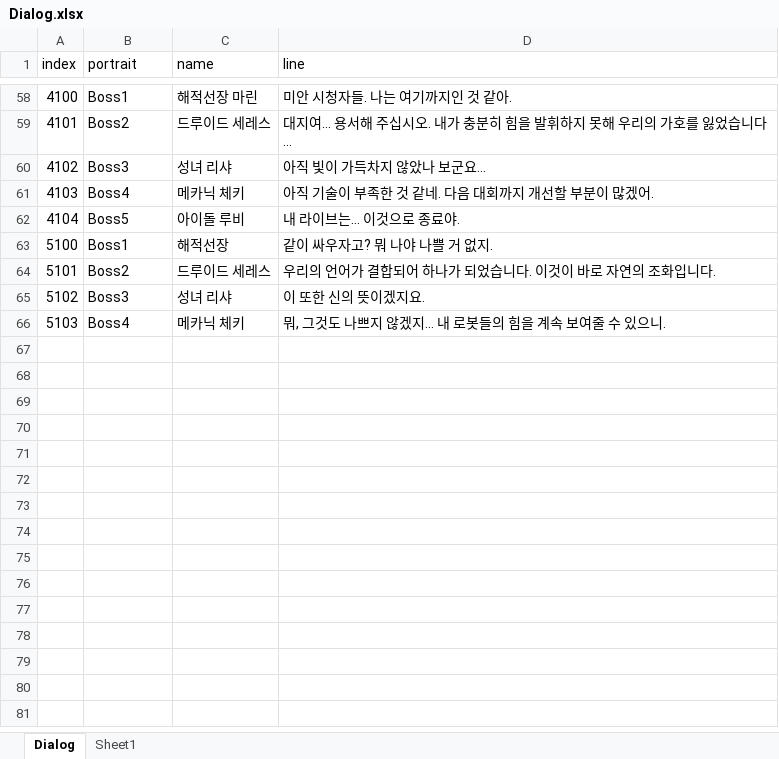
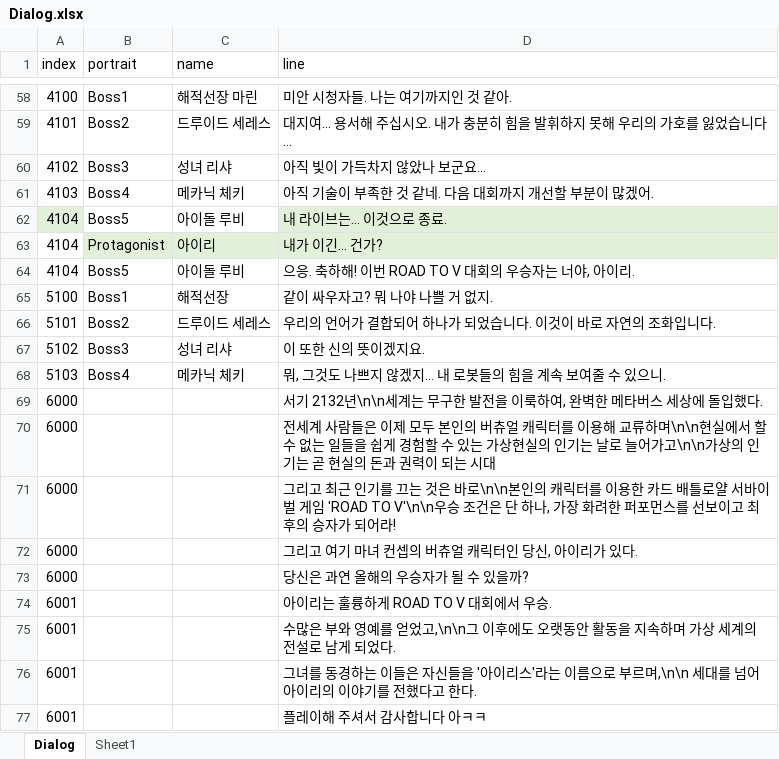
Before and after one commit to kookmin-sw/capstone-2023-03, an Excel workbook: Assets/Resources/Data/Dialog.xlsx, sheet Dialog, drawn as a sheet; only a part is shown, gaps mark what is left out; values as stored, in another font and other column widths than the file's, no borders; table styles not drawn; the diff names each change by its address in the sheet, - before the commit and + after, or states it on an @@ line.

```diff
--- a/Assets/Resources/Data/Dialog.xlsx (sheet Dialog)
+++ b/Assets/Resources/Data/Dialog.xlsx (sheet Dialog)
-A62 fill: none
+A62 fill: #E2F0D9
-D62 (line): 내 라이브는… 이것으로 종료야.
+D62 (line): 내 라이브는… 이것으로 종료.
-D62 fill: none
+D62 fill: #E2F0D9
+row 63: 4104 | Protagonist | 아이리 | 내가 이긴… 건가?
+row 64: 4104 | Boss5 | 아이돌 루비 | 으응. 축하해! 이번 ROAD TO V 대회의 우승자는 너야, 아이리.
+row 69: 6000 |  |  | 서기 2132년\n\n세계는 무구한 발전을 이룩하여, 완벽한 메타버스 세상에 돌입했다.
+row 70: 6000 |  |  | 전세계 사람들은 이제 모두 본인의 버츄얼 캐릭터를 이용해 교류하며\n\n현실에서 할 수 없는 일들을 쉽게 경험할 수 있는 가상현실의 인기는 날로 늘어가고\n\n가상의 인기는 곧 현실의 돈과 권력이 되는 시대
+row 71: 6000 |  |  | 그리고 최근 인기를 끄는 것은 바로\n\n본인의 캐릭터를 이용한 카드 배틀로얄 서바이벌 게임 'ROAD TO V'\n\n우승 조건은 단 하나, 가장 화려한 퍼포먼스를 선보이고 최후의 승자가 되어라!
+row 72: 6000 |  |  | 그리고 여기 마녀 컨셉의 버츄얼 캐릭터인 당신, 아이리가 있다.
+row 73: 6000 |  |  | 당신은 과연 올해의 우승자가 될 수 있을까?
+row 74: 6001 |  |  | 아이리는 훌륭하게 ROAD TO V 대회에서 우승.
+row 75: 6001 |  |  | 수많은 부와 영예를 얻었고,\n\n그 이후에도 오랫동안 활동을 지속하며 가상 세계의 전설로 남게 되었다.
+row 76: 6001 |  |  | 그녀를 동경하는 이들은 자신들을 '아이리스'라는 이름으로 부르며,\n\n 세대를 넘어 아이리의 이야기를 전했다고 한다.
+row 77: 6001 |  |  | 플레이해 주셔서 감사합니다 아ㅋㅋ
```
Also changed, not shown: 12 other files.
